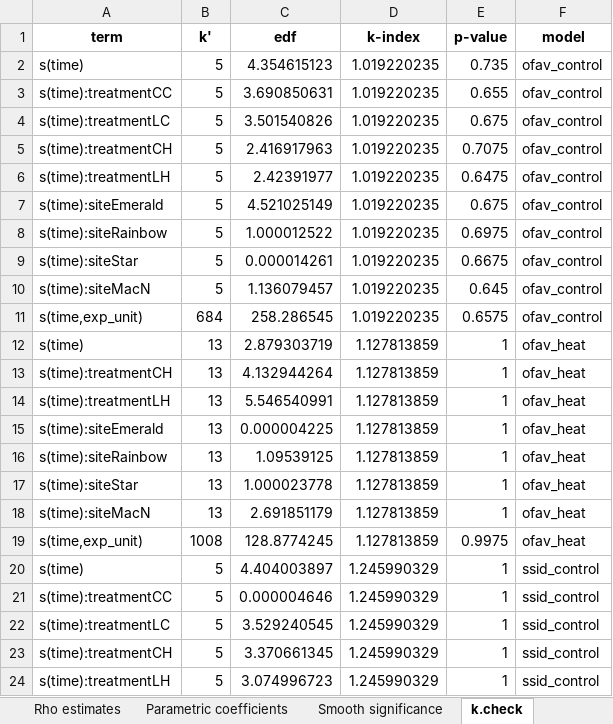
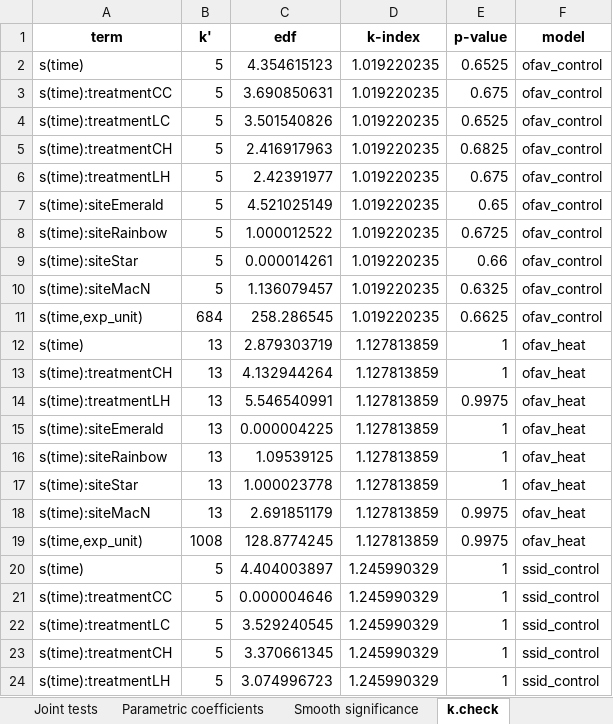
Before and after one commit to mstudiva/Urban-coral-climate-resilience, an Excel workbook: outputs/photosynthesis/coral_FvFm_GAMM_stats.xlsx, sheet k.check, drawn as a sheet; only a part is shown; values as stored, in another font and other column widths than the file's, no borders; the diff names each change by its address in the sheet, - before the commit and + after, or states it on an @@ line.

```diff
--- a/outputs/photosynthesis/coral_FvFm_GAMM_stats.xlsx (sheet k.check)
+++ b/outputs/photosynthesis/coral_FvFm_GAMM_stats.xlsx (sheet k.check)
+sheet tab: Joint tests
-E2 (p-value): 0.735
+E2 (p-value): 0.6525
-E3 (p-value): 0.655
+E3 (p-value): 0.675
-E4 (p-value): 0.675
+E4 (p-value): 0.6525
-E5 (p-value): 0.7075
+E5 (p-value): 0.6825
-E6 (p-value): 0.6475
+E6 (p-value): 0.675
-E7 (p-value): 0.675
+E7 (p-value): 0.65
-E8 (p-value): 0.6975
+E8 (p-value): 0.6725
-E9 (p-value): 0.6675
+E9 (p-value): 0.66
-E10 (p-value): 0.645
+E10 (p-value): 0.6325
-E11 (p-value): 0.6575
+E11 (p-value): 0.6625
-E14 (p-value): 1
+E14 (p-value): 0.9975
-E18 (p-value): 1
+E18 (p-value): 0.9975
```
Also changed, not shown: other sheet tabs, tables/Table S3.xlsx, tables/Table S4.xlsx, 33 other files.
